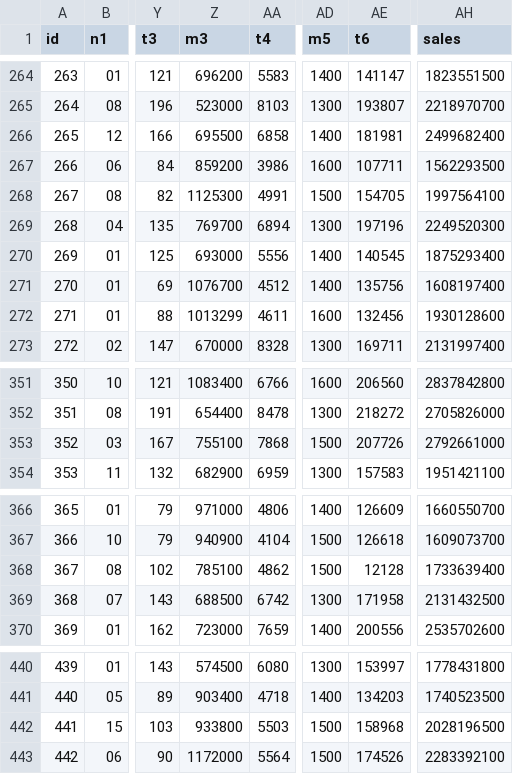
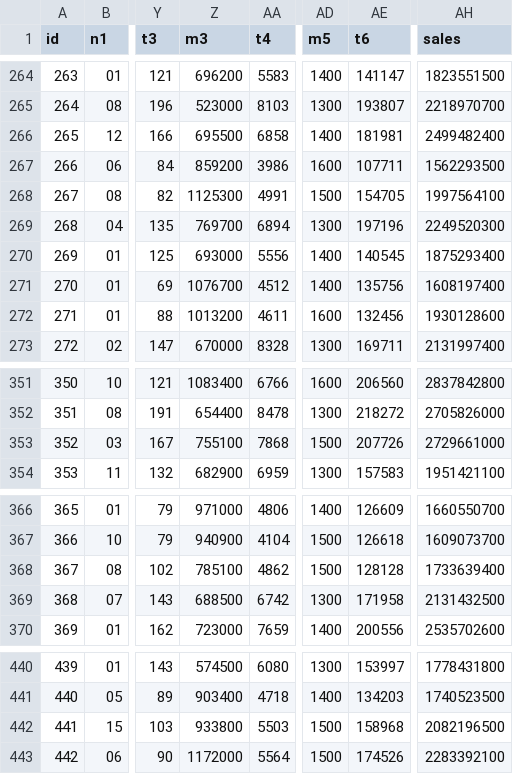
Before and after one commit to jac297571-wq/jacainiao, a CSV file: japan/data/loto7.csv, drawn as a sheet; only a part is shown, gaps mark what is left out; the diff covers the shown part only; the diff names each change by its address in the sheet, - before the commit and + after, or states it on an @@ line.

```diff
--- a/japan/data/loto7.csv
+++ b/japan/data/loto7.csv
-AH266 (sales): 2499682400
+AH266 (sales): 2499482400
-Z272 (m3): 1013299
+Z272 (m3): 1013200
-AH353 (sales): 2792661000
+AH353 (sales): 2729661000
-AE368 (t6): 12128
+AE368 (t6): 128128
-AH442 (sales): 2028196500
+AH442 (sales): 2082196500
```
Also changed, not shown: 1 added row and 5 edited cells elsewhere in this file, japan/data/miniloto.csv, 2 other files.
